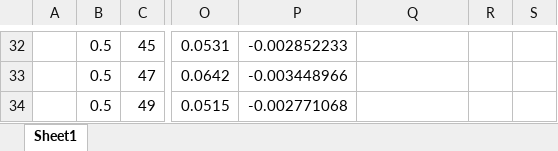
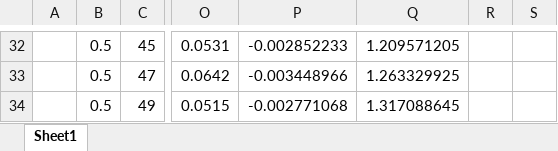
Before and after one commit to calume/Harmonic_OpenDSS, an Excel workbook: L_R_Curve_Calculation_For_Zh.xlsx, sheet Sheet1, drawn as a sheet; only a part is shown, gaps mark what is left out; values as stored, in another font and other column widths than the file's, no borders; the diff covers the shown part only; the diff names each change by its address in the sheet, - before the commit and + after, or states it on an @@ line.

```diff
--- a/L_R_Curve_Calculation_For_Zh.xlsx (sheet Sheet1)
+++ b/L_R_Curve_Calculation_For_Zh.xlsx (sheet Sheet1)
-Q32: (empty)
+Q32: 1.209571205
-Q33: (empty)
+Q33: 1.263329925
-Q34: (empty)
+Q34: 1.317088645
```
Also changed, not shown: 28 edited cells elsewhere in this sheet, 22 other files.
